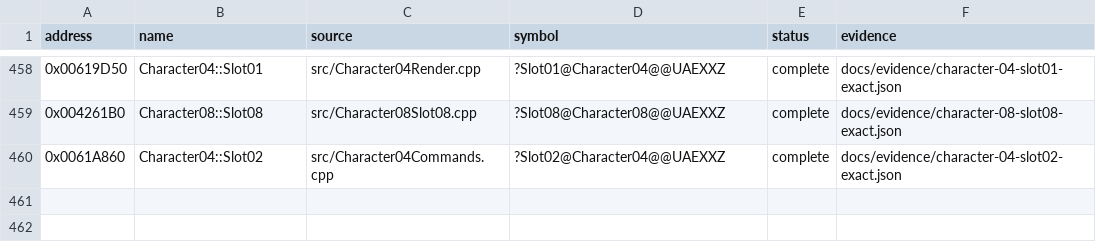
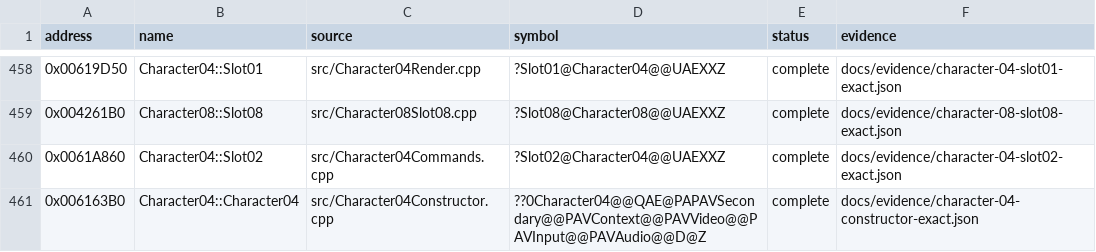
Before and after one commit to N0zoM1z0/Eternal-Fighter-Zero, a CSV file: config/implemented.csv, drawn as a sheet; only a part is shown, gaps mark what is left out.

```diff
--- a/config/implemented.csv
+++ b/config/implemented.csv
@@ -460 +460,2 @@ address,name,source,symbol,status,evidence
 0x0061A860,Character04::Slot02,src/Character04Commands.cpp,?Slot02@Character04@@UAEXXZ,complete,docs/evidence/character-04-slot02-exact.json
+0x006163B0,Character04::Character04,src/Character04Constructor.cpp,??0Character04@@QAE@PAPAVSecondary@@PAVContext@@PAVVideo@@PAVInput@@PAVAudio@@D@Z,complete,docs/evidence/character-04-constructor-exact.json
```
Also changed, not shown: config/functions.csv, config/matches.csv, 5 other files.
